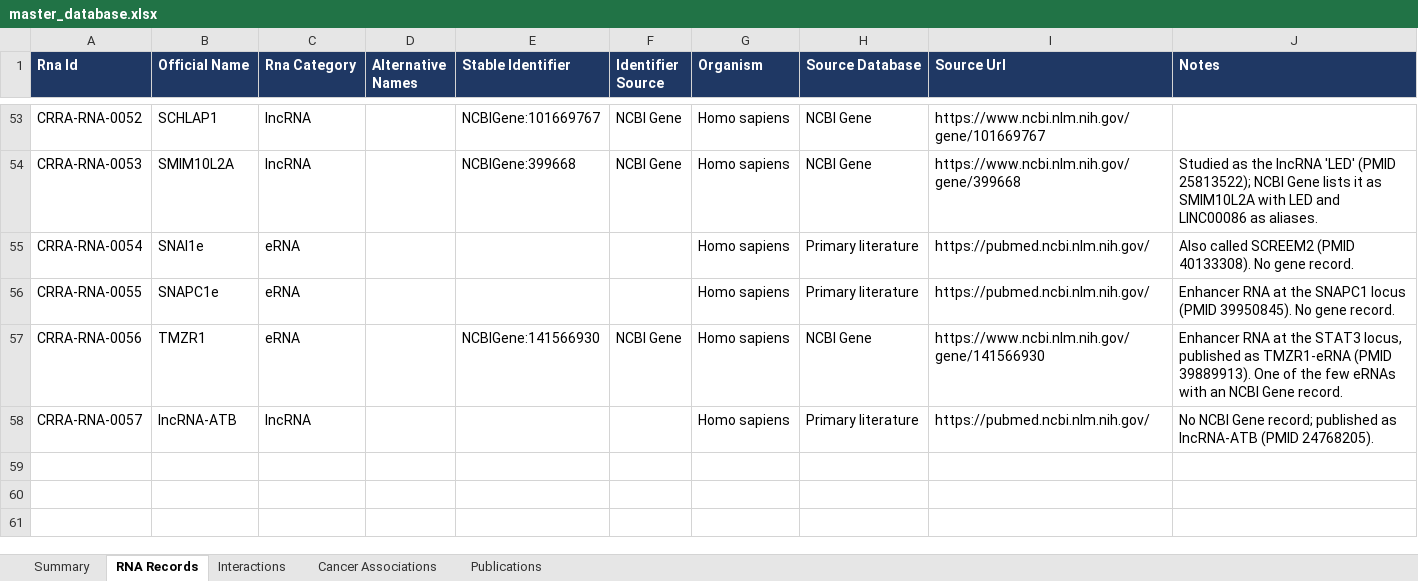
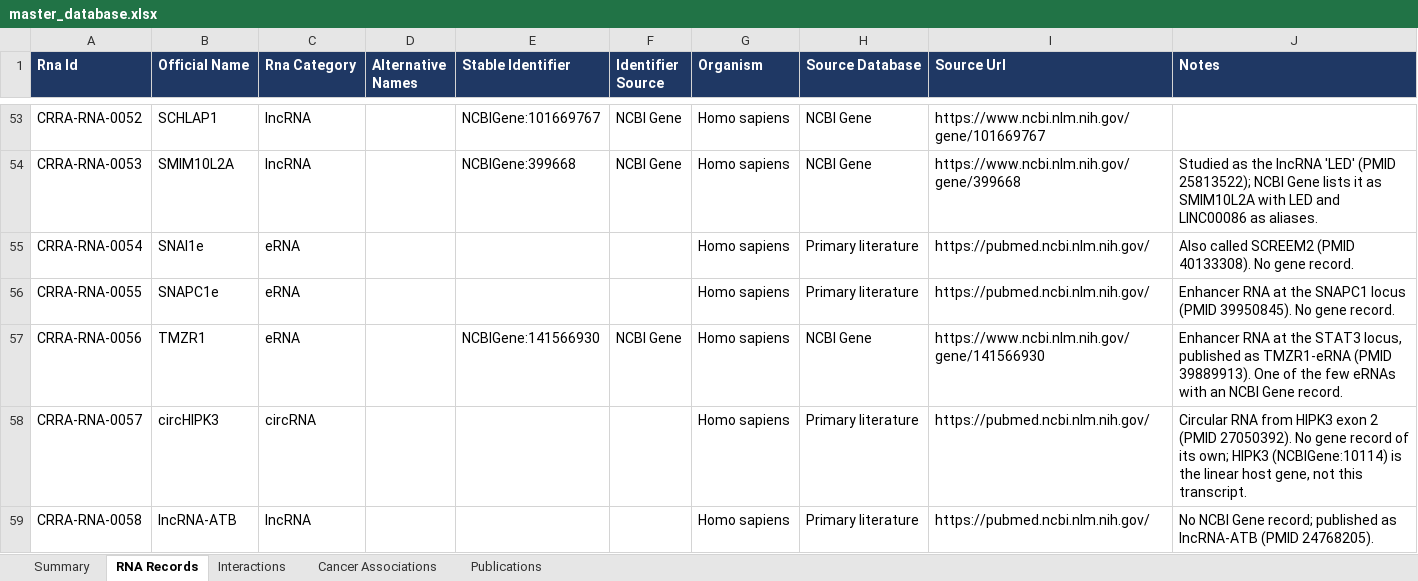
Before and after one commit to potenty/cancer-regulatory-rna-atlas, an Excel workbook: database/master_database.xlsx, sheet RNA Records, drawn as a sheet; only a part is shown, gaps mark what is left out; values as stored, in another font and other column widths than the file's, no borders; the diff names each change by its address in the sheet, - before the commit and + after, or states it on an @@ line.

```diff
--- a/database/master_database.xlsx (sheet RNA Records)
+++ b/database/master_database.xlsx (sheet RNA Records)
-B58 (Official Name): lncRNA-ATB
+B58 (Official Name): circHIPK3
-C58 (Rna Category): lncRNA
+C58 (Rna Category): circRNA
-J58 (Notes): No NCBI Gene record; published as lncRNA-ATB (PMID 24768205).
+J58 (Notes): Circular RNA from HIPK3 exon 2 (PMID 27050392). No gene record of its own; HIPK3 (NCBIGene:10114) is the linear host gene, not this transcript.
+row 59: CRRA-RNA-0058 | lncRNA-ATB | lncRNA |  |  |  | Homo sapiens | Primary literature | https://pubmed.ncbi.nlm.nih.gov/ | No NCBI Gene record; published as lncRNA-ATB (PMID 24768205).
```
Also changed, not shown: sheet Interactions, sheet Summary, 10 other files.
